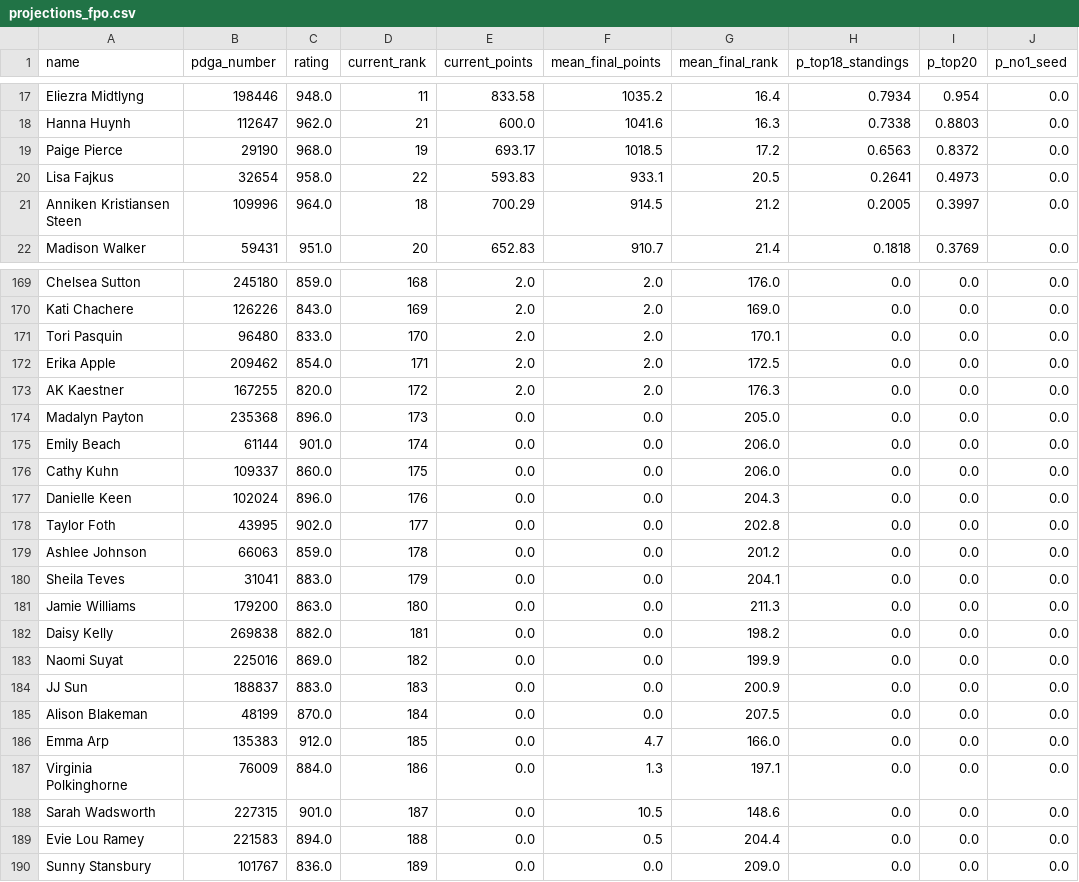
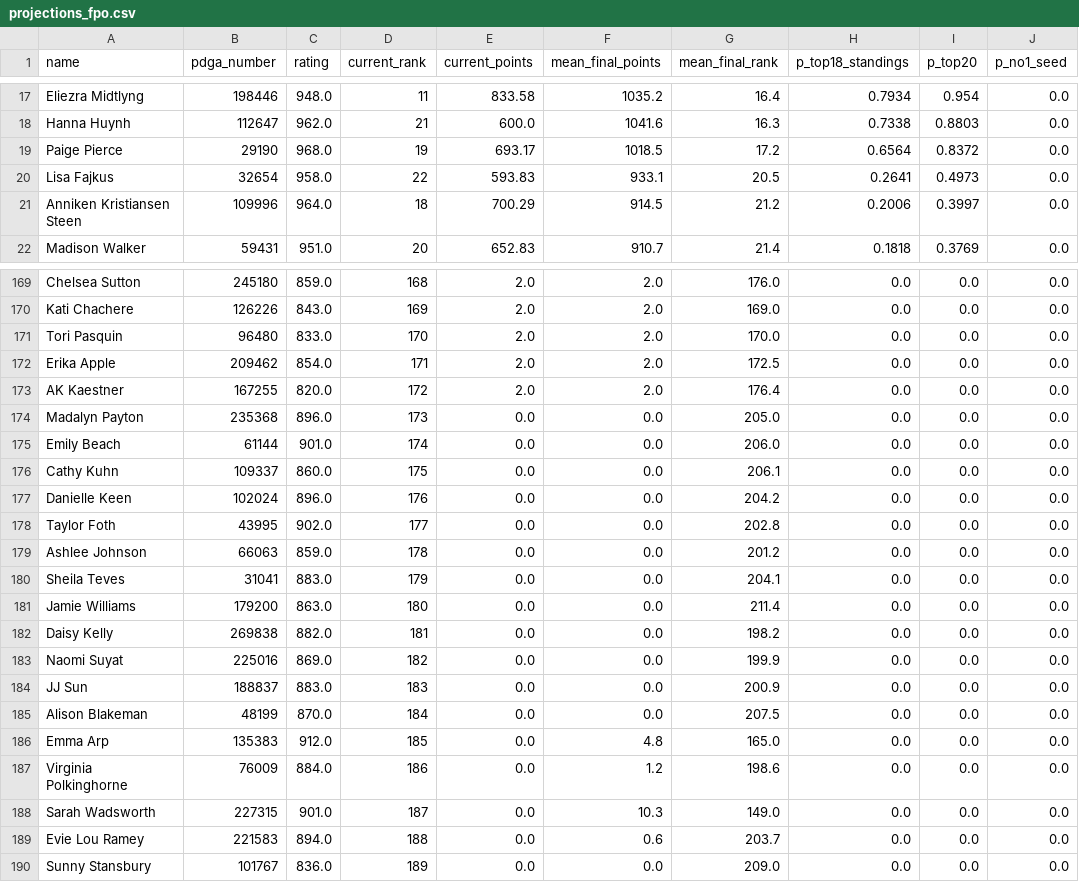
Before and after one commit to dgoodenough/discgolf, a CSV file: results/2026/projections_fpo.csv, drawn as a sheet; only a part is shown, gaps mark what is left out; the diff covers the shown part only.

```diff
--- a/results/2026/projections_fpo.csv
+++ b/results/2026/projections_fpo.csv
@@ -18,5 +18,5 @@ Eliezra Midtlyng,198446,948.0,11,833.58,1035.2,16.4,0.7934,0.954,0.0
 Hanna Huynh,112647,962.0,21,600.0,1041.6,16.3,0.7338,0.8803,0.0
-Paige Pierce,29190,968.0,19,693.17,1018.5,17.2,0.6563,0.8372,0.0
+Paige Pierce,29190,968.0,19,693.17,1018.5,17.2,0.6564,0.8372,0.0
 Lisa Fajkus,32654,958.0,22,593.83,933.1,20.5,0.2641,0.4973,0.0
-Anniken Kristiansen Steen,109996,964.0,18,700.29,914.5,21.2,0.2005,0.3997,0.0
+Anniken Kristiansen Steen,109996,964.0,18,700.29,914.5,21.2,0.2006,0.3997,0.0
 Madison Walker,59431,951.0,20,652.83,910.7,21.4,0.1818,0.3769,0.0
@@ -170,9 +170,9 @@ Chelsea Sutton,245180,859.0,168,2.0,2.0,176.0,0.0,0.0,0.0
 Kati Chachere,126226,843.0,169,2.0,2.0,169.0,0.0,0.0,0.0
-Tori Pasquin,96480,833.0,170,2.0,2.0,170.1,0.0,0.0,0.0
+Tori Pasquin,96480,833.0,170,2.0,2.0,170.0,0.0,0.0,0.0
 Erika Apple,209462,854.0,171,2.0,2.0,172.5,0.0,0.0,0.0
-AK Kaestner,167255,820.0,172,2.0,2.0,176.3,0.0,0.0,0.0
+AK Kaestner,167255,820.0,172,2.0,2.0,176.4,0.0,0.0,0.0
 Madalyn Payton,235368,896.0,173,0.0,0.0,205.0,0.0,0.0,0.0
 Emily Beach,61144,901.0,174,0.0,0.0,206.0,0.0,0.0,0.0
-Cathy Kuhn,109337,860.0,175,0.0,0.0,206.0,0.0,0.0,0.0
-Danielle Keen,102024,896.0,176,0.0,0.0,204.3,0.0,0.0,0.0
+Cathy Kuhn,109337,860.0,175,0.0,0.0,206.1,0.0,0.0,0.0
+Danielle Keen,102024,896.0,176,0.0,0.0,204.2,0.0,0.0,0.0
 Taylor Foth,43995,902.0,177,0.0,0.0,202.8,0.0,0.0,0.0
@@ -180,3 +180,3 @@ Ashlee Johnson,66063,859.0,178,0.0,0.0,201.2,0.0,0.0,0.0
 Sheila Teves,31041,883.0,179,0.0,0.0,204.1,0.0,0.0,0.0
-Jamie Williams,179200,863.0,180,0.0,0.0,211.3,0.0,0.0,0.0
+Jamie Williams,179200,863.0,180,0.0,0.0,211.4,0.0,0.0,0.0
 Daisy Kelly,269838,882.0,181,0.0,0.0,198.2,0.0,0.0,0.0
@@ -185,6 +185,6 @@ JJ Sun,188837,883.0,183,0.0,0.0,200.9,0.0,0.0,0.0
 Alison Blakeman,48199,870.0,184,0.0,0.0,207.5,0.0,0.0,0.0
-Emma Arp,135383,912.0,185,0.0,4.7,166.0,0.0,0.0,0.0
-Virginia Polkinghorne,76009,884.0,186,0.0,1.3,197.1,0.0,0.0,0.0
-Sarah Wadsworth,227315,901.0,187,0.0,10.5,148.6,0.0,0.0,0.0
-Evie Lou Ramey,221583,894.0,188,0.0,0.5,204.4,0.0,0.0,0.0
+Emma Arp,135383,912.0,185,0.0,4.8,165.0,0.0,0.0,0.0
+Virginia Polkinghorne,76009,884.0,186,0.0,1.2,198.6,0.0,0.0,0.0
+Sarah Wadsworth,227315,901.0,187,0.0,10.3,149.0,0.0,0.0,0.0
+Evie Lou Ramey,221583,894.0,188,0.0,0.6,203.7,0.0,0.0,0.0
 Sunny Stansbury,101767,836.0,189,0.0,0.0,209.0,0.0,0.0,0.0
```
Also changed, not shown: 22 edited cells elsewhere in this file, 3 other files.
